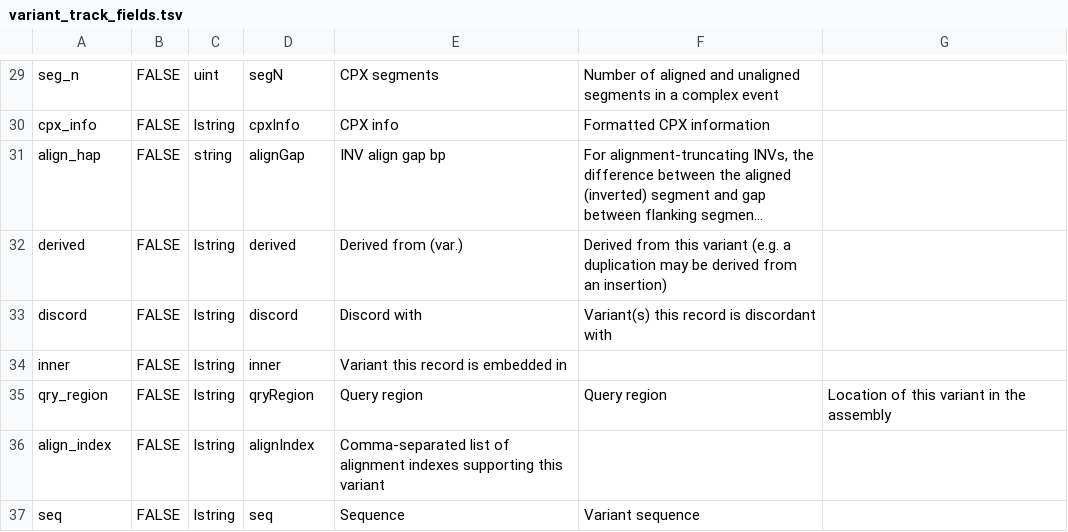
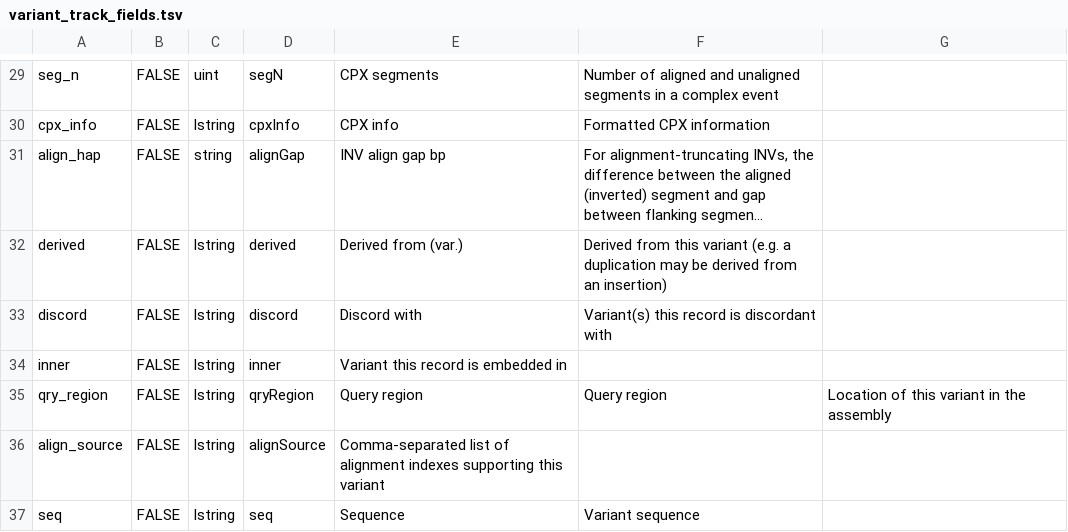
Before and after one commit to BeckLaboratory/pav, a TSV file: src/pav3/data/tracks/variant_track_fields.tsv, drawn as a sheet; only a part is shown, gaps mark what is left out; long unchanged cells end in ….

Commit message:
Multiple fixes for intra-alignment variant calling and coordinate lifts.

```diff
--- a/src/pav3/data/tracks/variant_track_fields.tsv
+++ b/src/pav3/data/tracks/variant_track_fields.tsv
@@ -35,3 +35,3 @@ inner	FALSE	lstring	inner	Variant this record is embedded in
 qry_region	FALSE	lstring	qryRegion	Query region	Query region	Location of this variant in the assembly
-align_index	FALSE	lstring	alignIndex	Comma-separated list of alignment indexes supporting this variant		
+align_source	FALSE	lstring	alignSource	Comma-separated list of alignment indexes supporting this variant		
 seq	FALSE	lstring	seq	Sequence	Variant sequence	
```
Also changed, not shown: 13 other files.
